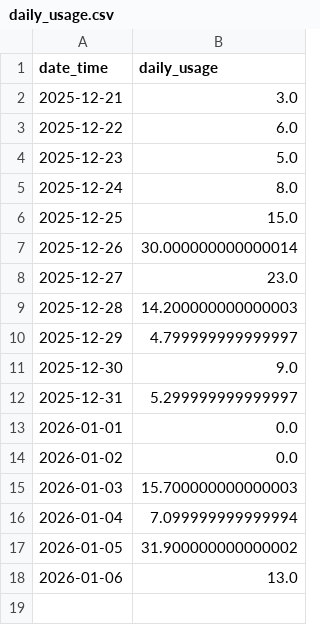
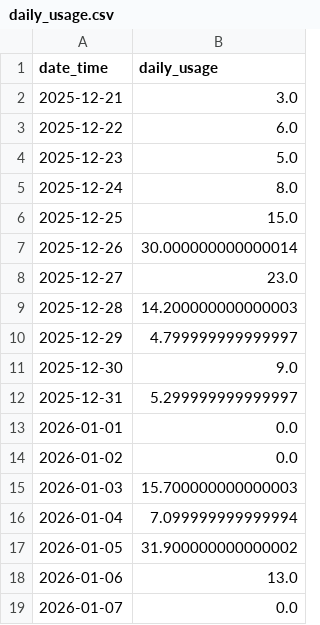
Before and after one commit to zhao654620946/power-monitor, a CSV file: daily_usage.csv, drawn as a sheet.

Commit message:
update power data, charts and daily usage table

```diff
--- a/daily_usage.csv
+++ b/daily_usage.csv
@@ -18 +18,2 @@ date_time,daily_usage
 2026-01-06,13.0
+2026-01-07,0.0
```
Also changed, not shown: 6 other files.
